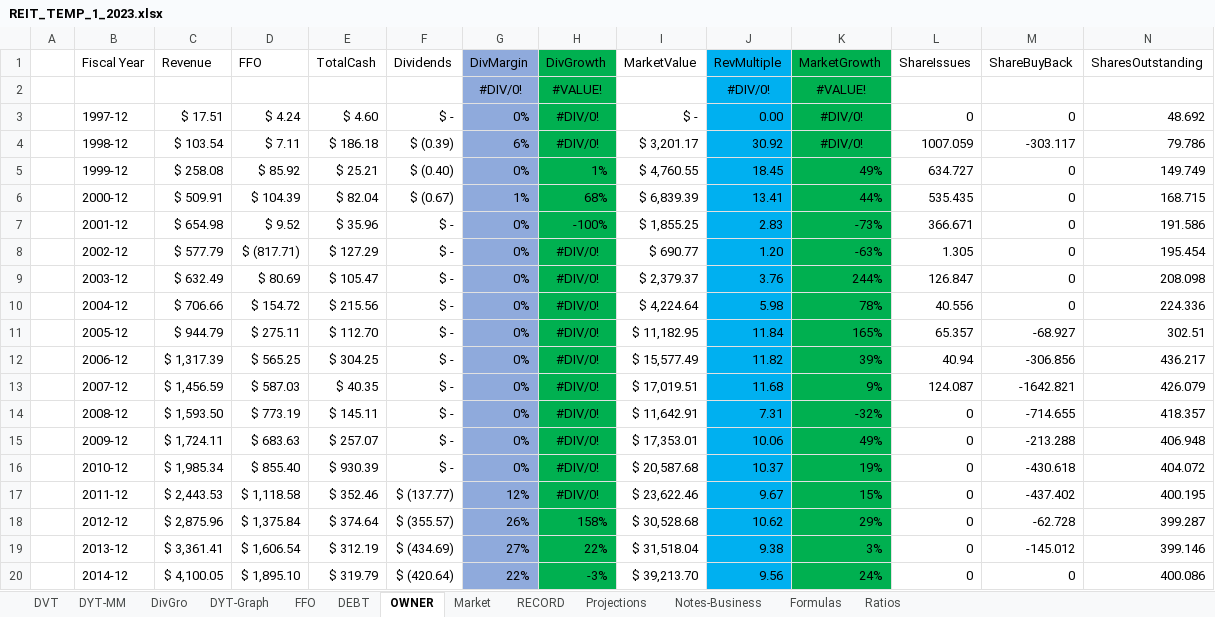
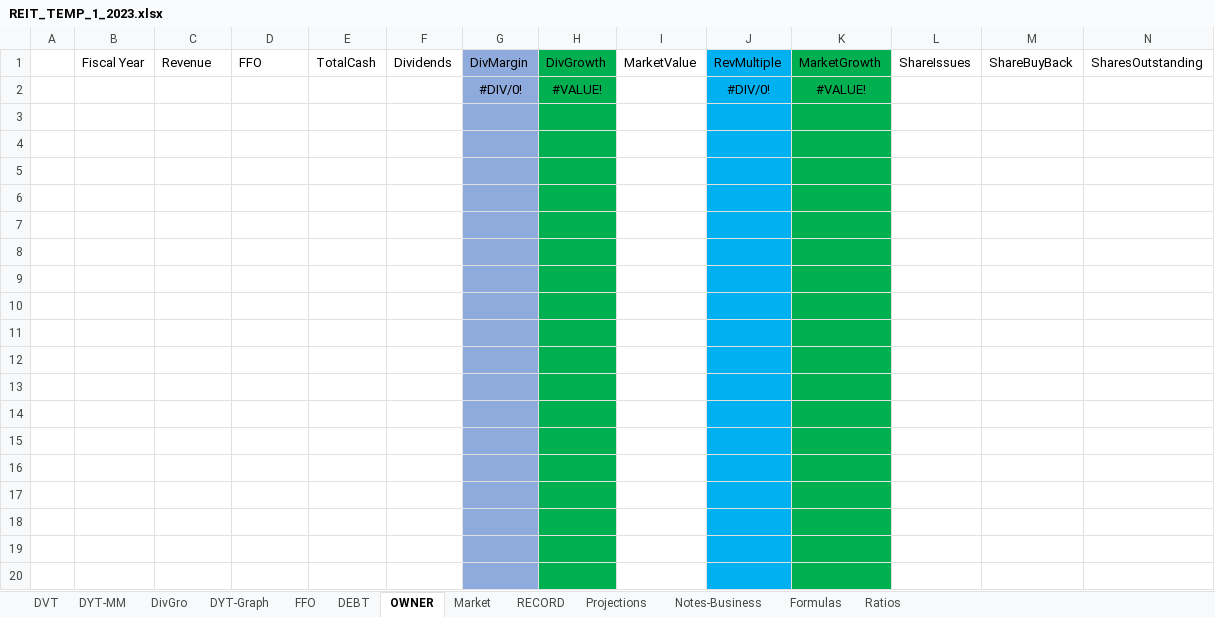
Before and after one commit to harveywargo2/Dividend-Value-Repo, an Excel workbook: REIT_TEMP_1_2023.xlsx, sheet OWNER, drawn as a sheet; only a part is shown; values as stored, in another font and other column widths than the file's, no borders; table styles not drawn; rows hold the shown columns only; the diff covers the shown part only; the diff names each change by its address in the sheet, - before the commit and + after, or states it on an @@ line.

```diff
--- a/REIT_TEMP_1_2023.xlsx (sheet OWNER)
+++ b/REIT_TEMP_1_2023.xlsx (sheet OWNER)
-row 3:  | 1997-12 | $ 17.51 | $ 4.24 | $ 4.60 | $ - | 0% | #DIV/0! | $ - | 0.00 | #DIV/0! | 0 | 0 | 48.692
+row 3: (empty)
-row 4:  | 1998-12 | $ 103.54 | $ 7.11 | $ 186.18 | $ (0.39) | 6% | #DIV/0! | $ 3,201.17 | 30.92 | #DIV/0! | 1007.059 | -303.117 | 79.786
+row 4: (empty)
-row 5:  | 1999-12 | $ 258.08 | $ 85.92 | $ 25.21 | $ (0.40) | 0% | 1% | $ 4,760.55 | 18.45 | 49% | 634.727 | 0 | 149.749
+row 5: (empty)
-row 6:  | 2000-12 | $ 509.91 | $ 104.39 | $ 82.04 | $ (0.67) | 1% | 68% | $ 6,839.39 | 13.41 | 44% | 535.435 | 0 | 168.715
+row 6: (empty)
-row 7:  | 2001-12 | $ 654.98 | $ 9.52 | $ 35.96 | $ - | 0% | -100% | $ 1,855.25 | 2.83 | -73% | 366.671 | 0 | 191.586
+row 7: (empty)
-row 8:  | 2002-12 | $ 577.79 | $ (817.71) | $ 127.29 | $ - | 0% | #DIV/0! | $ 690.77 | 1.20 | -63% | 1.305 | 0 | 195.454
+row 8: (empty)
-row 9:  | 2003-12 | $ 632.49 | $ 80.69 | $ 105.47 | $ - | 0% | #DIV/0! | $ 2,379.37 | 3.76 | 244% | 126.847 | 0 | 208.098
+row 9: (empty)
-row 10:  | 2004-12 | $ 706.66 | $ 154.72 | $ 215.56 | $ - | 0% | #DIV/0! | $ 4,224.64 | 5.98 | 78% | 40.556 | 0 | 224.336
+row 10: (empty)
-row 11:  | 2005-12 | $ 944.79 | $ 275.11 | $ 112.70 | $ - | 0% | #DIV/0! | $ 11,182.95 | 11.84 | 165% | 65.357 | -68.927 | 302.51
+row 11: (empty)
-row 12:  | 2006-12 | $ 1,317.39 | $ 565.25 | $ 304.25 | $ - | 0% | #DIV/0! | $ 15,577.49 | 11.82 | 39% | 40.94 | -306.856 | 436.217
+row 12: (empty)
-row 13:  | 2007-12 | $ 1,456.59 | $ 587.03 | $ 40.35 | $ - | 0% | #DIV/0! | $ 17,019.51 | 11.68 | 9% | 124.087 | -1642.821 | 426.079
+row 13: (empty)
-row 14:  | 2008-12 | $ 1,593.50 | $ 773.19 | $ 145.11 | $ - | 0% | #DIV/0! | $ 11,642.91 | 7.31 | -32% | 0 | -714.655 | 418.357
+row 14: (empty)
-row 15:  | 2009-12 | $ 1,724.11 | $ 683.63 | $ 257.07 | $ - | 0% | #DIV/0! | $ 17,353.01 | 10.06 | 49% | 0 | -213.288 | 406.948
+row 15: (empty)
-row 16:  | 2010-12 | $ 1,985.34 | $ 855.40 | $ 930.39 | $ - | 0% | #DIV/0! | $ 20,587.68 | 10.37 | 19% | 0 | -430.618 | 404.072
+row 16: (empty)
-row 17:  | 2011-12 | $ 2,443.53 | $ 1,118.58 | $ 352.46 | $ (137.77) | 12% | #DIV/0! | $ 23,622.46 | 9.67 | 15% | 0 | -437.402 | 400.195
+row 17: (empty)
-row 18:  | 2012-12 | $ 2,875.96 | $ 1,375.84 | $ 374.64 | $ (355.57) | 26% | 158% | $ 30,528.68 | 10.62 | 29% | 0 | -62.728 | 399.287
+row 18: (empty)
-row 19:  | 2013-12 | $ 3,361.41 | $ 1,606.54 | $ 312.19 | $ (434.69) | 27% | 22% | $ 31,518.04 | 9.38 | 3% | 0 | -145.012 | 399.146
+row 19: (empty)
-row 20:  | 2014-12 | $ 4,100.05 | $ 1,895.10 | $ 319.79 | $ (420.64) | 22% | -3% | $ 39,213.70 | 9.56 | 24% | 0 | 0 | 400.086
+row 20: (empty)
```
Also changed, not shown: 131 edited cells and cell formats elsewhere in this sheet, sheet DYT-Graph, sheet Market, sheet FFO, sheet DEBT, sheet DYT-MM, sheet DivGro, charts or pictures, Dividend-Stock-Analysis/Stock-Sheets/CNI-2023-JUL.xlsx, STOCK_TEMPPLATE_1_2023.xlsx, 29 other files.
